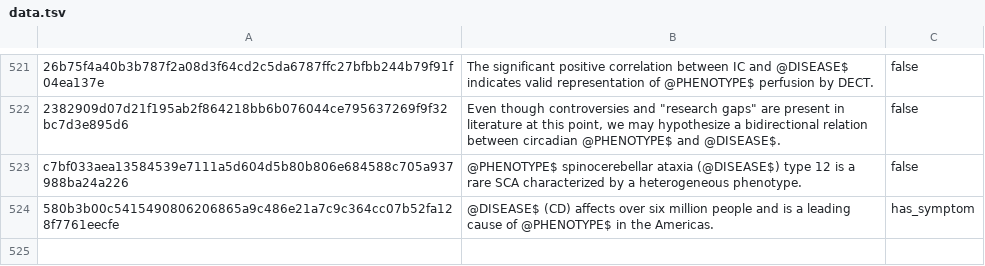
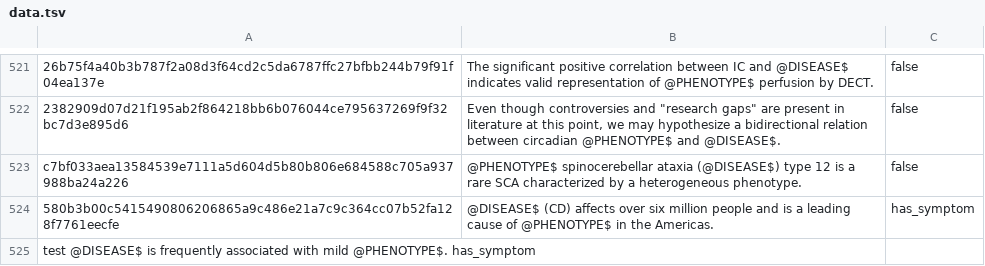
Before and after one commit to UCDenver-ccp/translator-relation-extraction, a TSV file: data/bl_disease_to_phenotypic_feature/data.tsv, drawn as a sheet; only a part is shown, gaps mark what is left out.

Commit message:
Update data.tsv

```diff
--- a/data/bl_disease_to_phenotypic_feature/data.tsv
+++ b/data/bl_disease_to_phenotypic_feature/data.tsv
@@ -524 +524,2 @@ c7bf033aea13584539e7111a5d604d5b80b806e684588c705a937988ba24a226	@PHENOTYPE$ spi
 580b3b00c5415490806206865a9c486e21a7c9c364cc07b52fa128f7761eecfe	@DISEASE$ (CD) affects over six million people and is a leading cause of @PHENOTYPE$ in the Americas.	has_symptom
+test    @DISEASE$ is frequently associated with mild @PHENOTYPE$.   has_symptom
```
Also changed, not shown: data/bl_gene_to_disease/data.tsv, 1 other file.
